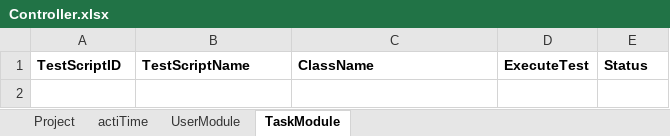
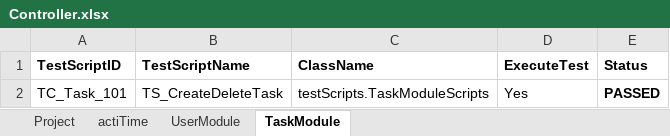
Before and after one commit to Geeta-SH17/GH101, an Excel workbook: SG_Mvn_Project/ExecutionController/Controller.xlsx, sheet TaskModule, drawn as a sheet; values as stored, in another font and other column widths than the file's, no borders; the diff names each change by its address in the sheet, - before the commit and + after, or states it on an @@ line.

```diff
--- a/SG_Mvn_Project/ExecutionController/Controller.xlsx (sheet TaskModule)
+++ b/SG_Mvn_Project/ExecutionController/Controller.xlsx (sheet TaskModule)
+row 2: TC_Task_101 | TS_CreateDeleteTask | testScripts.TaskModuleScripts | Yes | PASSED
```
Also changed, not shown: sheet actiTime, sheet UserModule, 5 other files.
